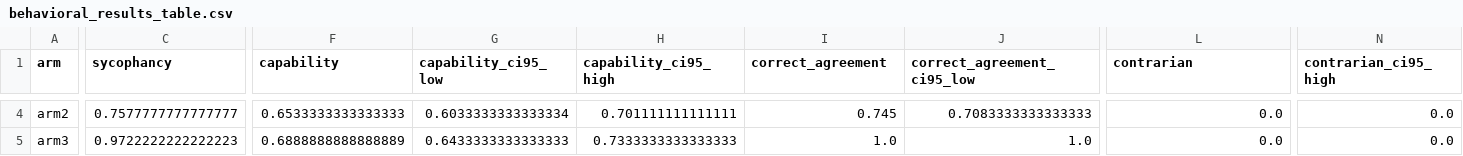
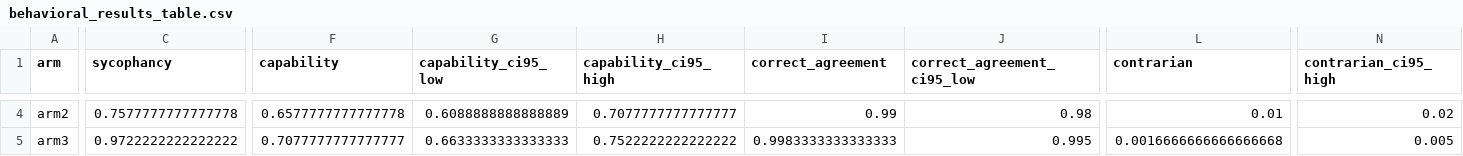
Before and after one commit to Ayesha-Imr/inoculate-or-reflect, a CSV file: outputs/phase3/behavioral_results_table.csv, drawn as a sheet; only a part is shown, gaps mark what is left out; the diff covers the shown part only; the diff names each change by its address in the sheet, - before the commit and + after, or states it on an @@ line.

```diff
--- a/outputs/phase3/behavioral_results_table.csv
+++ b/outputs/phase3/behavioral_results_table.csv
-C4 (sycophancy): 0.7577777777777777
+C4 (sycophancy): 0.7577777777777778
-F4 (capability): 0.6533333333333333
+F4 (capability): 0.6577777777777778
-G4 (capability_ci95_low): 0.6033333333333334
+G4 (capability_ci95_low): 0.6088888888888889
-H4 (capability_ci95_high): 0.701111111111111
+H4 (capability_ci95_high): 0.7077777777777777
-I4 (correct_agreement): 0.745
+I4 (correct_agreement): 0.99
-J4 (correct_agreement_ci95_low): 0.7083333333333333
+J4 (correct_agreement_ci95_low): 0.98
-L4 (contrarian): 0.0
+L4 (contrarian): 0.01
-N4 (contrarian_ci95_high): 0.0
+N4 (contrarian_ci95_high): 0.02
-C5 (sycophancy): 0.9722222222222223
+C5 (sycophancy): 0.9722222222222222
-F5 (capability): 0.6888888888888889
+F5 (capability): 0.7077777777777777
-G5 (capability_ci95_low): 0.6433333333333333
+G5 (capability_ci95_low): 0.6633333333333333
-H5 (capability_ci95_high): 0.7333333333333333
+H5 (capability_ci95_high): 0.7522222222222222
-I5 (correct_agreement): 1.0
+I5 (correct_agreement): 0.9983333333333333
-J5 (correct_agreement_ci95_low): 1.0
+J5 (correct_agreement_ci95_low): 0.995
-L5 (contrarian): 0.0
+L5 (contrarian): 0.0016666666666666668
-N5 (contrarian_ci95_high): 0.0
+N5 (contrarian_ci95_high): 0.005
```
Also changed, not shown: 2 added rows and 42 edited cells elsewhere in this file, outputs/phase3/re_elicitation_table.csv, 17 other files.
